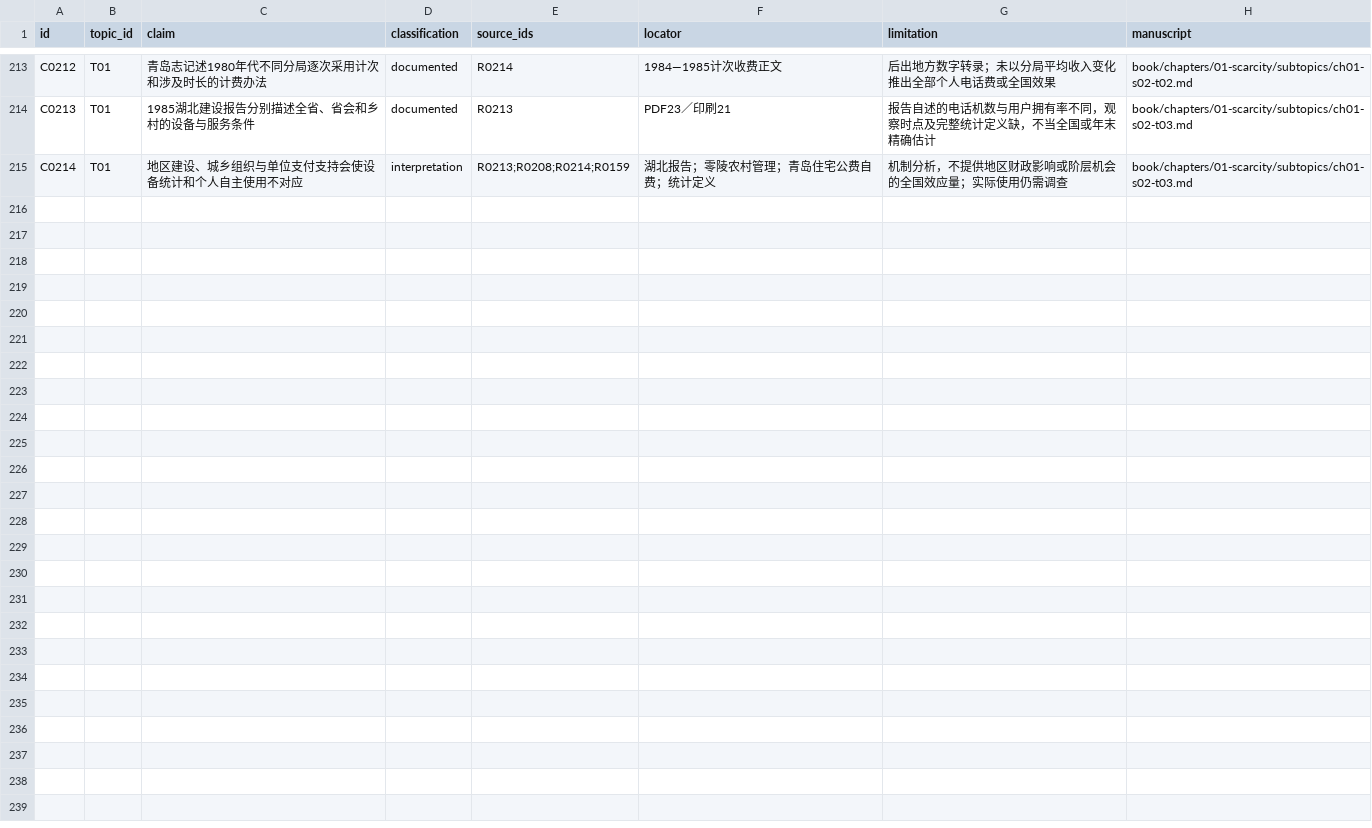
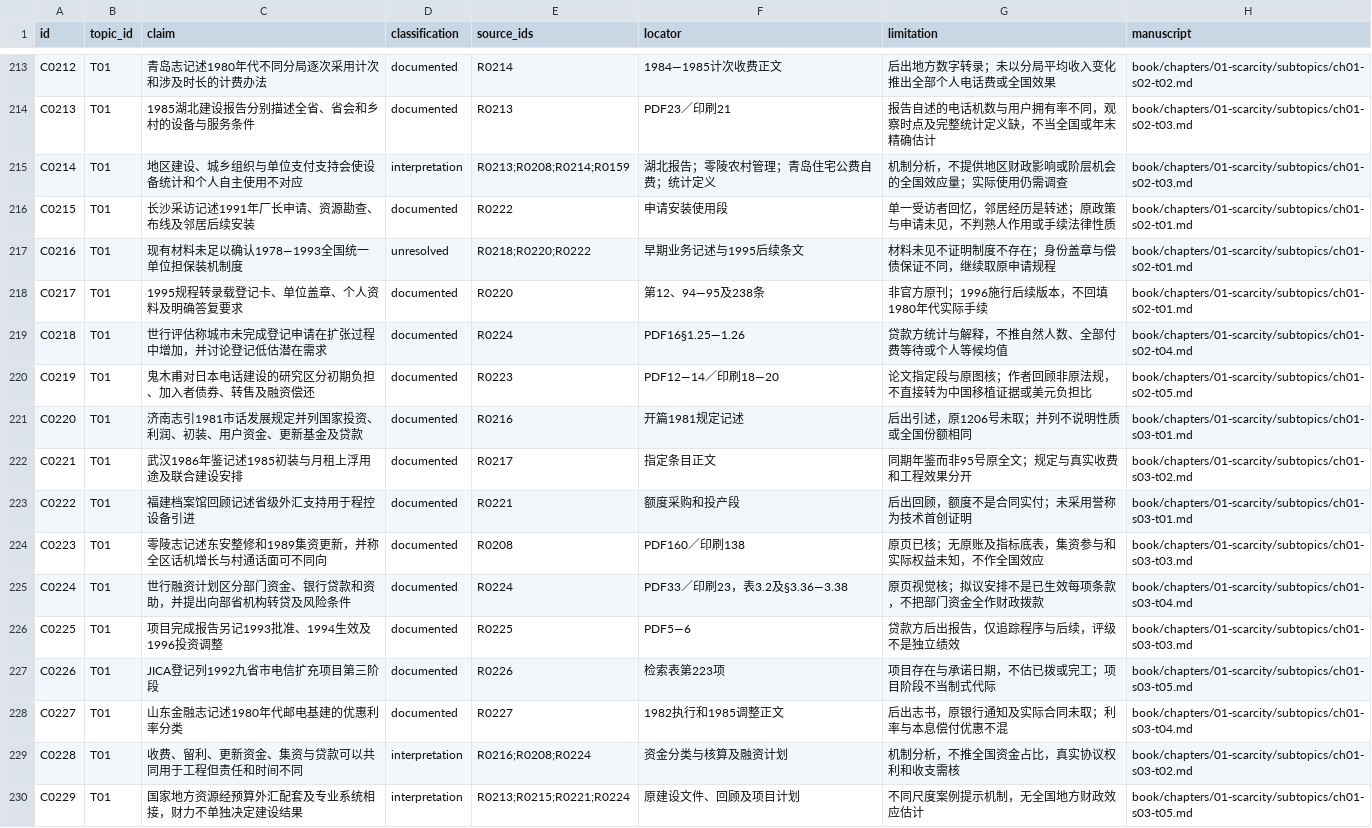
Before and after one commit to pty819/order-of-connectivity, a CSV file: research/claims.csv, drawn as a sheet; only a part is shown, gaps mark what is left out; the diff names each change by its address in the sheet, - before the commit and + after, or states it on an @@ line.

Commit message:
Write chapter one access and construction finance manuscripts

```diff
--- a/research/claims.csv
+++ b/research/claims.csv
+row 216: C0215 | T01 | 长沙采访记述1991年厂长申请、资源勘查、布线及邻居后续安装 | documented | R0222 | 申请安装使用段 | 单一受访者回忆，邻居经历是转述；原政策与申请未见，不判熟人作用或手续法律性质 | book/chapters/01-scarcity/subtopics/ch01-s02-t01.md
+row 217: C0216 | T01 | 现有材料未足以确认1978—1993全国统一单位担保装机制度 | unresolved | R0218;R0220;R0222 | 早期业务记述与1995后续条文 | 材料未见不证明制度不存在；身份盖章与偿债保证不同，继续取原申请规程 | book/chapters/01-scarcity/subtopics/ch01-s02-t01.md
+row 218: C0217 | T01 | 1995规程转录载登记卡、单位盖章、个人资料及明确答复要求 | documented | R0220 | 第12、94—95及238条 | 非官方原刊；1996施行后续版本，不回填1980年代实际手续 | book/chapters/01-scarcity/subtopics/ch01-s02-t01.md
+row 219: C0218 | T01 | 世行评估称城市未完成登记申请在扩张过程中增加，并讨论登记低估潜在需求 | documented | R0224 | PDF16§1.25—1.26 | 贷款方统计与解释，不推自然人数、全部付费等待或个人等候均值 | book/chapters/01-scarcity/subtopics/ch01-s02-t04.md
+row 220: C0219 | T01 | 鬼木甫对日本电话建设的研究区分初期负担、加入者债券、转售及融资偿还 | documented | R0223 | PDF12—14／印刷18—20 | 论文指定段与原图核；作者回顾非原法规，不直接转为中国移植证据或美元负担比 | book/chapters/01-scarcity/subtopics/ch01-s02-t05.md
+row 221: C0220 | T01 | 济南志引1981市话发展规定并列国家投资、利润、初装、用户资金、更新基金及贷款 | documented | R0216 | 开篇1981规定记述 | 后出引述，原1206号未取；并列不说明性质或全国份额相同 | book/chapters/01-scarcity/subtopics/ch01-s03-t01.md
+row 222: C0221 | T01 | 武汉1986年鉴记述1985初装与月租上浮用途及联合建设安排 | documented | R0217 | 指定条目正文 | 同期年鉴而非95号原全文；规定与真实收费和工程效果分开 | book/chapters/01-scarcity/subtopics/ch01-s03-t02.md
+row 223: C0222 | T01 | 福建档案馆回顾记述省级外汇支持用于程控设备引进 | documented | R0221 | 额度采购和投产段 | 后出回顾，额度不是合同实付；未采用誉称为技术首创证明 | book/chapters/01-scarcity/subtopics/ch01-s03-t01.md
+row 224: C0223 | T01 | 零陵志记述东安整修和1989集资更新，并称全区话机增长与村通话面可不同向 | documented | R0208 | PDF160／印刷138 | 原页已核；无原账及指标底表，集资参与和实际权益未知，不作全国效应 | book/chapters/01-scarcity/subtopics/ch01-s03-t03.md
+row 225: C0224 | T01 | 世行融资计划区分部门资金、银行贷款和资助，并提出向部省机构转贷及风险条件 | documented | R0224 | PDF33／印刷23，表3.2及§3.36—3.38 | 原页视觉核；拟议安排不是已生效每项条款，不把部门资金全作财政拨款 | book/chapters/01-scarcity/subtopics/ch01-s03-t04.md
+row 226: C0225 | T01 | 项目完成报告另记1993批准、1994生效及1996投资调整 | documented | R0225 | PDF5—6 | 贷款方后出报告，仅追踪程序与后续，评级不是独立绩效 | book/chapters/01-scarcity/subtopics/ch01-s03-t03.md
+row 227: C0226 | T01 | JICA登记列1992九省市电信扩充项目第三阶段 | documented | R0226 | 检索表第223项 | 项目存在与承诺日期，不估已拨或完工；项目阶段不当制式代际 | book/chapters/01-scarcity/subtopics/ch01-s03-t05.md
+row 228: C0227 | T01 | 山东金融志记述1980年代邮电基建的优惠利率分类 | documented | R0227 | 1982执行和1985调整正文 | 后出志书，原银行通知及实际合同未取；利率与本息偿付优惠不混 | book/chapters/01-scarcity/subtopics/ch01-s03-t04.md
+row 229: C0228 | T01 | 收费、留利、更新资金、集资与贷款可以共同用于工程但责任和时间不同 | interpretation | R0216;R0208;R0224 | 资金分类与核算及融资计划 | 机制分析，不推全国资金占比，真实协议权利和收支需核 | book/chapters/01-scarcity/subtopics/ch01-s03-t02.md
+row 230: C0229 | T01 | 国家地方资源经预算外汇配套及专业系统相接，财力不单独决定建设结果 | interpretation | R0213;R0215;R0221;R0224 | 原建设文件、回顾及项目计划 | 不同尺度案例提示机制，无全国地方财政效应估计 | book/chapters/01-scarcity/subtopics/ch01-s03-t05.md
```
Also changed, not shown: research/chapter-01-subtopics.csv, research/source-outline-v1.csv, 13 other files.
